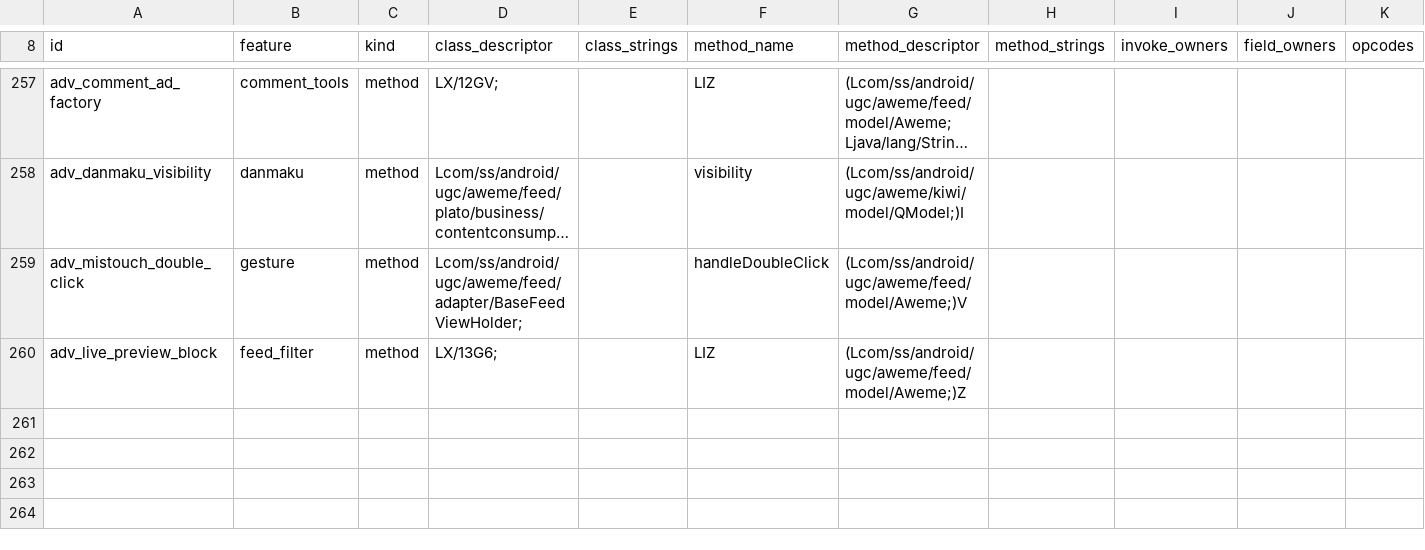
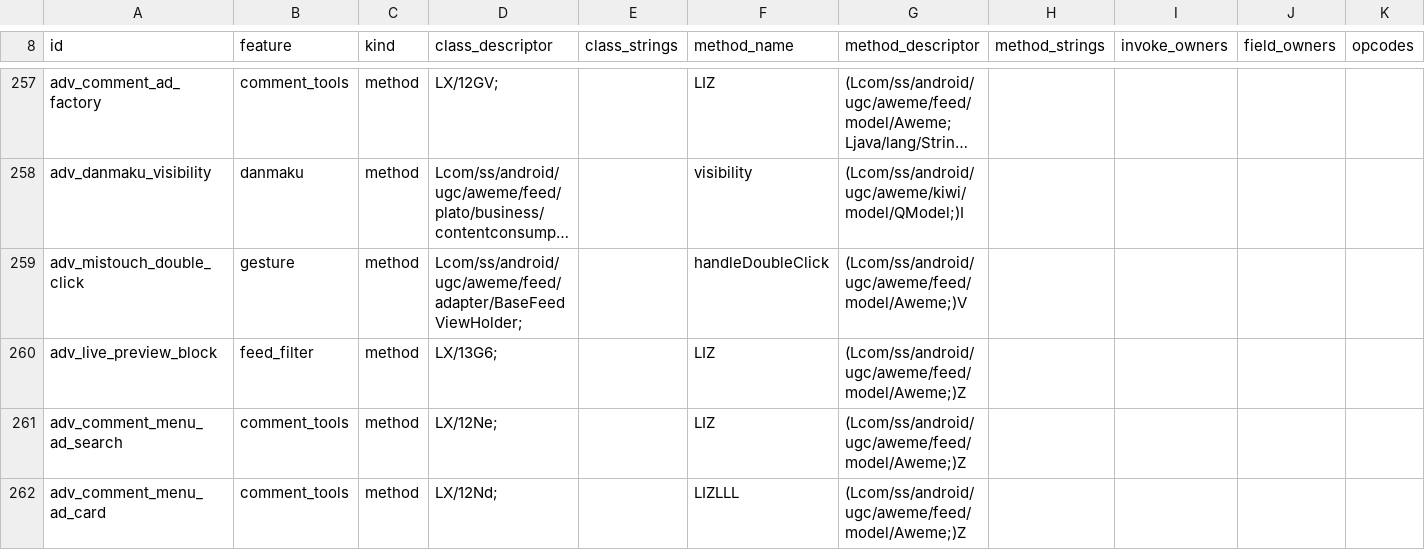
Before and after one commit to sun303690/DouAisun, a TSV file: app/src/main/assets/douyin-host-rules-41.0.0.tsv, drawn as a sheet; only a part is shown, gaps mark what is left out; long unchanged cells end in …; rows hold the shown columns only; the diff names each change by its address in the sheet, - before the commit and + after, or states it on an @@ line.

Commit message:
feat(comment): 移植评论区菜单广告入口屏蔽（Dyvv header.ad_related_search/ad_card）
- 新增 CommentMenuAdHook：同时挂 LX/12Ne;->LIZ(Aweme)Z 与 LX/12Nd;->LIZLLL(Aweme)Z，返回 false
- 规则表新增 adv_comment_menu_ad_search / adv_comment_menu_ad_card（254 条，指纹 e83cda4b）
- 修复 DouAiModule mistouch 安装块 try/catch 结构破损
- 修复 DanmakuHideHook/GhostModeHook/ReadReceiptSuppressHook 误 import 不存在的 scan.HostTargets
- 复用 comment_ad_filter 开关，同步 HostAdaptation 指纹、HostRuleAssetProfilesTest 计数与 ID

```diff
--- a/app/src/main/assets/douyin-host-rules-41.0.0.tsv
+++ b/app/src/main/assets/douyin-host-rules-41.0.0.tsv
+row 261: adv_comment_menu_ad_search | comment_tools | method | LX/12Ne; |  | LIZ | (Lcom/ss/android/ugc/aweme/feed/model/Aweme;)Z
+row 262: adv_comment_menu_ad_card | comment_tools | method | LX/12Nd; |  | LIZLLL | (Lcom/ss/android/ugc/aweme/feed/model/Aweme;)Z
```
Also changed, not shown: 7 other files.
